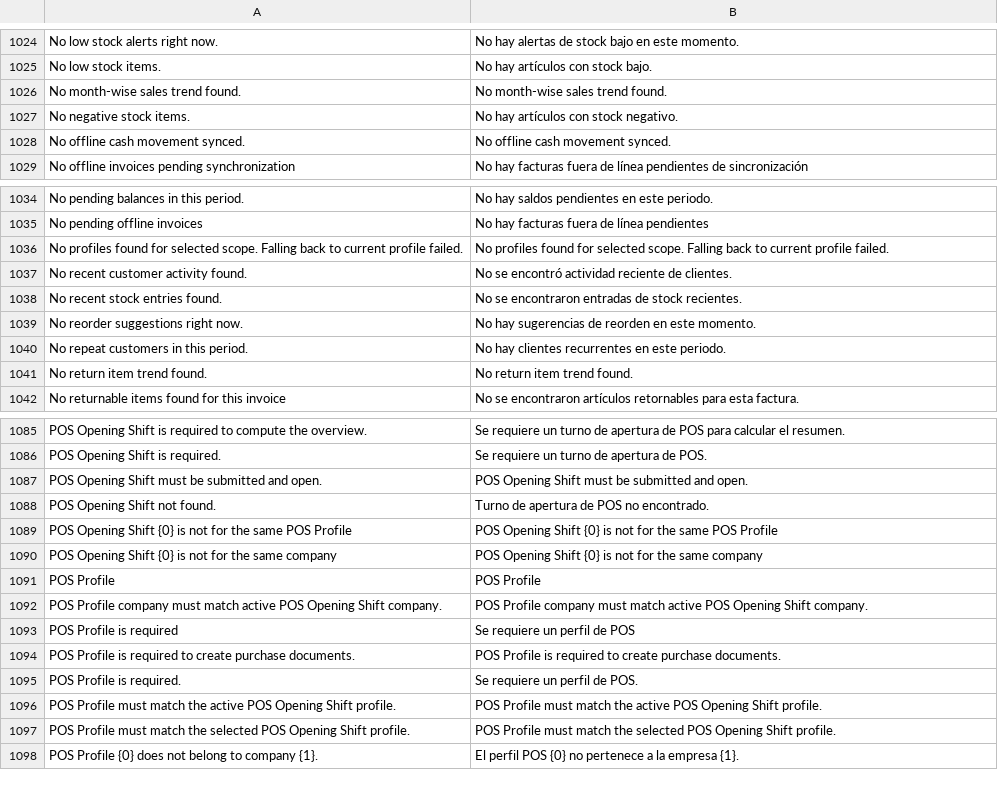
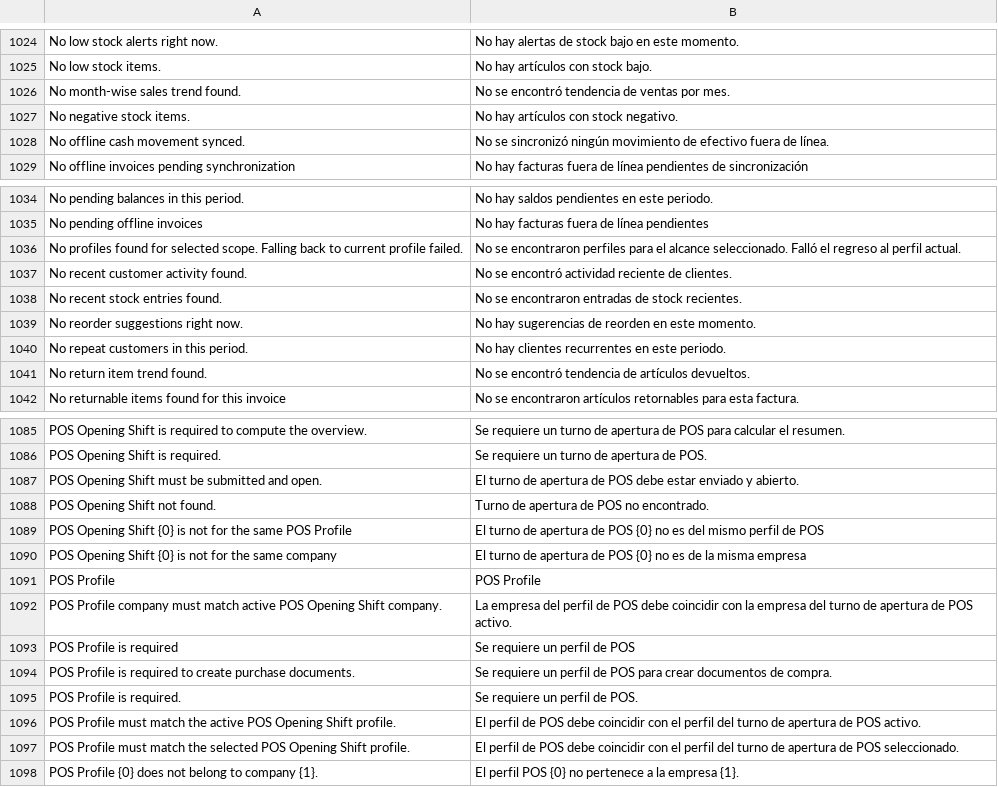
Before and after one commit to HolyMC2/POS-Awesome, a CSV file: posawesome/translations/es.csv, drawn as a sheet; only a part is shown, gaps mark what is left out; the diff covers the shown part only.

```diff
--- a/posawesome/translations/es.csv
+++ b/posawesome/translations/es.csv
@@ -1025,5 +1025,5 @@ No low stock alerts right now.,No hay alertas de stock bajo en este momento.
 No low stock items.,No hay artículos con stock bajo.
-No month-wise sales trend found.,No month-wise sales trend found.
+No month-wise sales trend found.,No se encontró tendencia de ventas por mes.
 No negative stock items.,No hay artículos con stock negativo.
-No offline cash movement synced.,No offline cash movement synced.
+No offline cash movement synced.,No se sincronizó ningún movimiento de efectivo fuera de línea.
 No offline invoices pending synchronization,No hay facturas fuera de línea pendientes de sincronización
@@ -1035,3 +1035,3 @@ No pending balances in this period.,No hay saldos pendientes en este periodo.
 No pending offline invoices,No hay facturas fuera de línea pendientes
-No profiles found for selected scope. Falling back to current profile failed.,No profiles found for selected scope. Falling back to current profile failed.
+No profiles found for selected scope. Falling back to current profile failed.,No se encontraron perfiles para el alcance seleccionado. Falló el regreso al perfil actual.
 No recent customer activity found.,No se encontró actividad reciente de clientes.
@@ -1040,3 +1040,3 @@ No reorder suggestions right now.,No hay sugerencias de reorden en este momento.
 No repeat customers in this period.,No hay clientes recurrentes en este periodo.
-No return item trend found.,No return item trend found.
+No return item trend found.,No se encontró tendencia de artículos devueltos.
 No returnable items found for this invoice,No se encontraron artículos retornables para esta factura.
@@ -1086,13 +1086,13 @@ POS Opening Shift is required to compute the overview.,Se requiere un turno de a
 POS Opening Shift is required.,Se requiere un turno de apertura de POS.
-POS Opening Shift must be submitted and open.,POS Opening Shift must be submitted and open.
+POS Opening Shift must be submitted and open.,El turno de apertura de POS debe estar enviado y abierto.
 POS Opening Shift not found.,Turno de apertura de POS no encontrado.
-POS Opening Shift {0} is not for the same POS Profile,POS Opening Shift {0} is not for the same POS Profile
-POS Opening Shift {0} is not for the same company,POS Opening Shift {0} is not for the same company
+POS Opening Shift {0} is not for the same POS Profile,El turno de apertura de POS {0} no es del mismo perfil de POS
+POS Opening Shift {0} is not for the same company,El turno de apertura de POS {0} no es de la misma empresa
 POS Profile,POS Profile
-POS Profile company must match active POS Opening Shift company.,POS Profile company must match active POS Opening Shift company.
+POS Profile company must match active POS Opening Shift company.,La empresa del perfil de POS debe coincidir con la empresa del turno de apertura de POS activo.
 POS Profile is required,Se requiere un perfil de POS
-POS Profile is required to create purchase documents.,POS Profile is required to create purchase documents.
+POS Profile is required to create purchase documents.,Se requiere un perfil de POS para crear documentos de compra.
 POS Profile is required.,Se requiere un perfil de POS.
-POS Profile must match the active POS Opening Shift profile.,POS Profile must match the active POS Opening Shift profile.
-POS Profile must match the selected POS Opening Shift profile.,POS Profile must match the selected POS Opening Shift profile.
+POS Profile must match the active POS Opening Shift profile.,El perfil de POS debe coincidir con el perfil del turno de apertura de POS activo.
+POS Profile must match the selected POS Opening Shift profile.,El perfil de POS debe coincidir con el perfil del turno de apertura de POS seleccionado.
 POS Profile {0} does not belong to company {1}.,El perfil POS {0} no pertenece a la empresa {1}.
```
Also changed, not shown: 30 edited cells elsewhere in this file.
